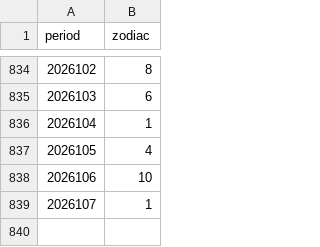
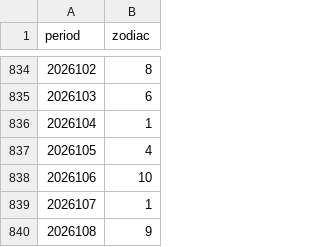
Before and after one commit to babyopen/xinboyi-rh, a CSV file: data/real_lottery_history.csv, drawn as a sheet; only a part is shown, gaps mark what is left out; the diff names each change by its address in the sheet, - before the commit and + after, or states it on an @@ line.

```diff
--- a/data/real_lottery_history.csv
+++ b/data/real_lottery_history.csv
+row 840: 2026108 | 9
```
Also changed, not shown: real_lottery_history.csv, 6 other files.
